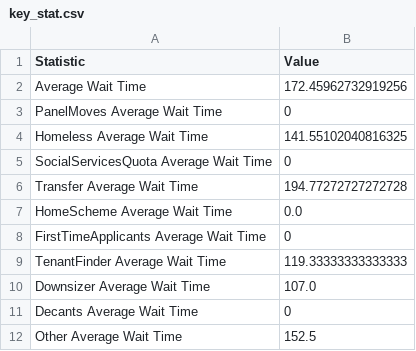
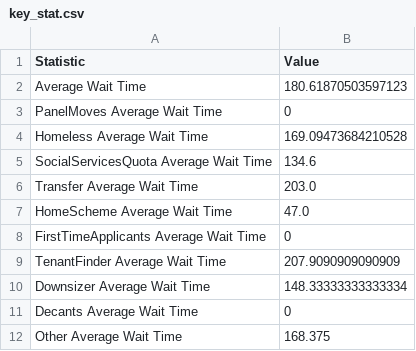
Before and after one commit to Du5TCh3N/TeamOrange, a CSV file: lambda_functions/src/key_stat.csv, drawn as a sheet.

```diff
--- a/lambda_functions/src/key_stat.csv
+++ b/lambda_functions/src/key_stat.csv
@@ -1,12 +1,12 @@
 Statistic,Value
-Average Wait Time,172.45962732919256
+Average Wait Time,180.61870503597123
 PanelMoves Average Wait Time,0
-Homeless Average Wait Time,141.55102040816325
-SocialServicesQuota Average Wait Time,0
-Transfer Average Wait Time,194.77272727272728
-HomeScheme Average Wait Time,0.0
+Homeless Average Wait Time,169.09473684210528
+SocialServicesQuota Average Wait Time,134.6
+Transfer Average Wait Time,203.0
+HomeScheme Average Wait Time,47.0
 FirstTimeApplicants Average Wait Time,0
-TenantFinder Average Wait Time,119.33333333333333
-Downsizer Average Wait Time,107.0
+TenantFinder Average Wait Time,207.9090909090909
+Downsizer Average Wait Time,148.33333333333334
 Decants Average Wait Time,0
-Other Average Wait Time,152.5
+Other Average Wait Time,168.375
```
Also changed, not shown: lambda_functions/src/simulation_data.csv, 3 other files.
